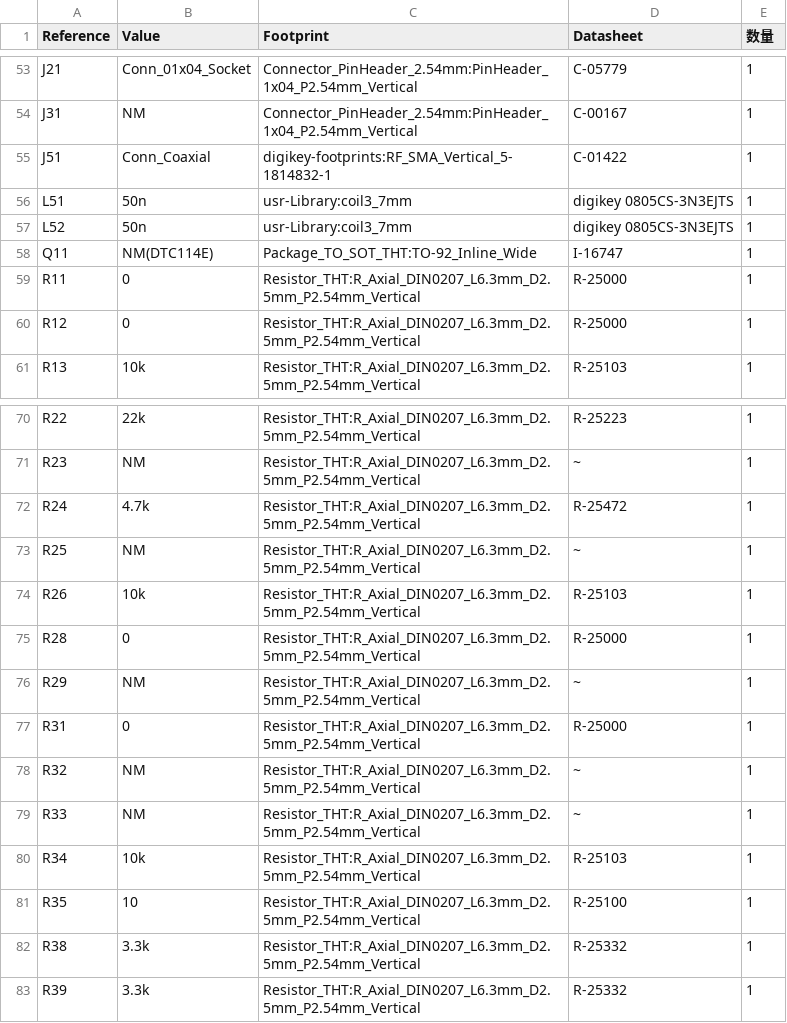
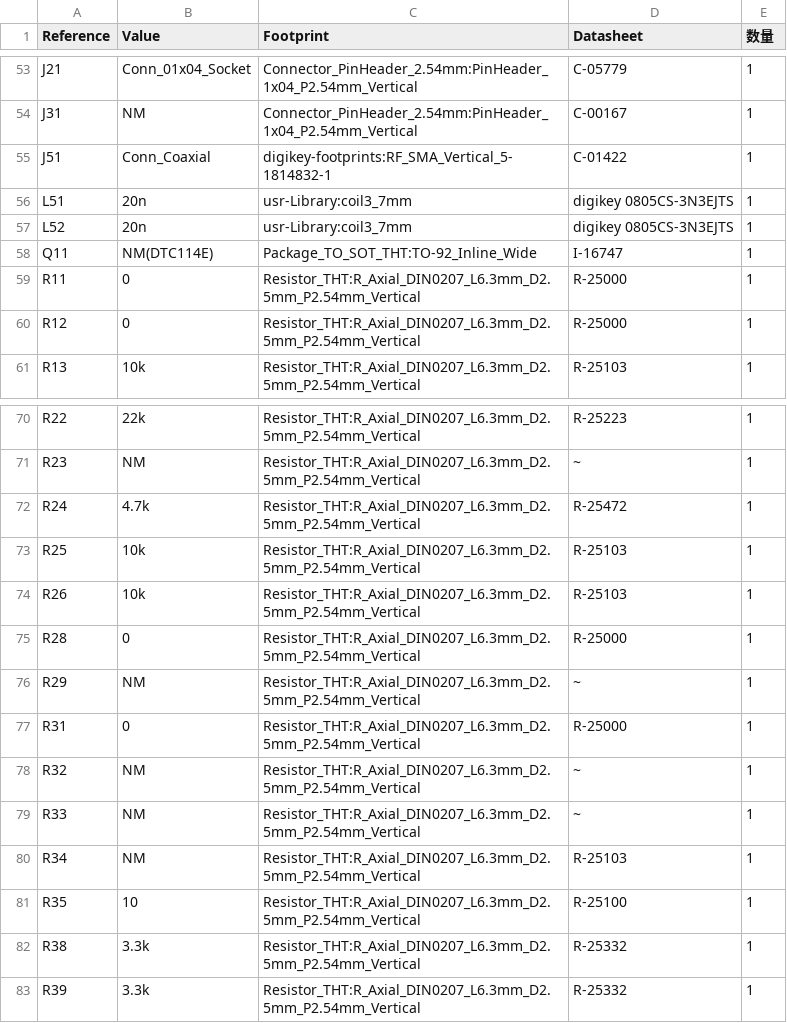
Before and after one commit to jk1mly/pcb-qrp-tnc, a CSV file: fm-tnc.csv, drawn as a sheet; only a part is shown, gaps mark what is left out; the diff covers the shown part only.

```diff
--- a/fm-tnc.csv
+++ b/fm-tnc.csv
@@ -55,4 +55,4 @@
 "J51","Conn_Coaxial","digikey-footprints:RF_SMA_Vertical_5-1814832-1","C-01422","1"
-"L51","50n","usr-Library:coil3_7mm","digikey 0805CS-3N3EJTS","1"
-"L52","50n","usr-Library:coil3_7mm","digikey 0805CS-3N3EJTS","1"
+"L51","20n","usr-Library:coil3_7mm","digikey 0805CS-3N3EJTS","1"
+"L52","20n","usr-Library:coil3_7mm","digikey 0805CS-3N3EJTS","1"
 "Q11","NM(DTC114E)","Package_TO_SOT_THT:TO-92_Inline_Wide","I-16747","1"
@@ -72,3 +72,3 @@
 "R24","4.7k","Resistor_THT:R_Axial_DIN0207_L6.3mm_D2.5mm_P2.54mm_Vertical","R-25472","1"
-"R25","NM","Resistor_THT:R_Axial_DIN0207_L6.3mm_D2.5mm_P2.54mm_Vertical","~","1"
+"R25","10k","Resistor_THT:R_Axial_DIN0207_L6.3mm_D2.5mm_P2.54mm_Vertical","R-25103","1"
 "R26","10k","Resistor_THT:R_Axial_DIN0207_L6.3mm_D2.5mm_P2.54mm_Vertical","R-25103","1"
@@ -79,3 +79,3 @@
 "R33","NM","Resistor_THT:R_Axial_DIN0207_L6.3mm_D2.5mm_P2.54mm_Vertical","~","1"
-"R34","10k","Resistor_THT:R_Axial_DIN0207_L6.3mm_D2.5mm_P2.54mm_Vertical","R-25103","1"
+"R34","NM","Resistor_THT:R_Axial_DIN0207_L6.3mm_D2.5mm_P2.54mm_Vertical","R-25103","1"
 "R35","10","Resistor_THT:R_Axial_DIN0207_L6.3mm_D2.5mm_P2.54mm_Vertical","R-25100","1"
```
Also changed, not shown: 13 edited cells elsewhere in this file, 3 other files.
